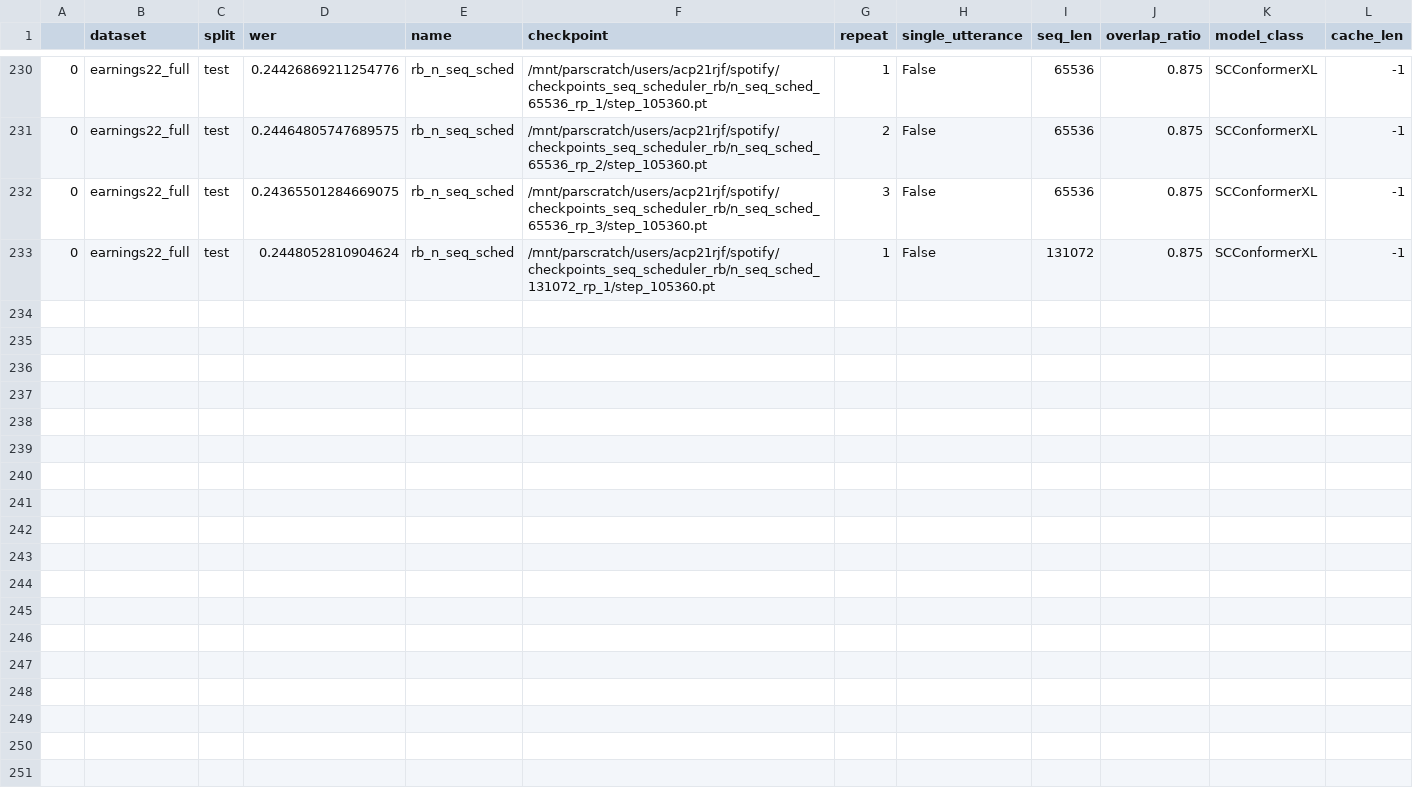
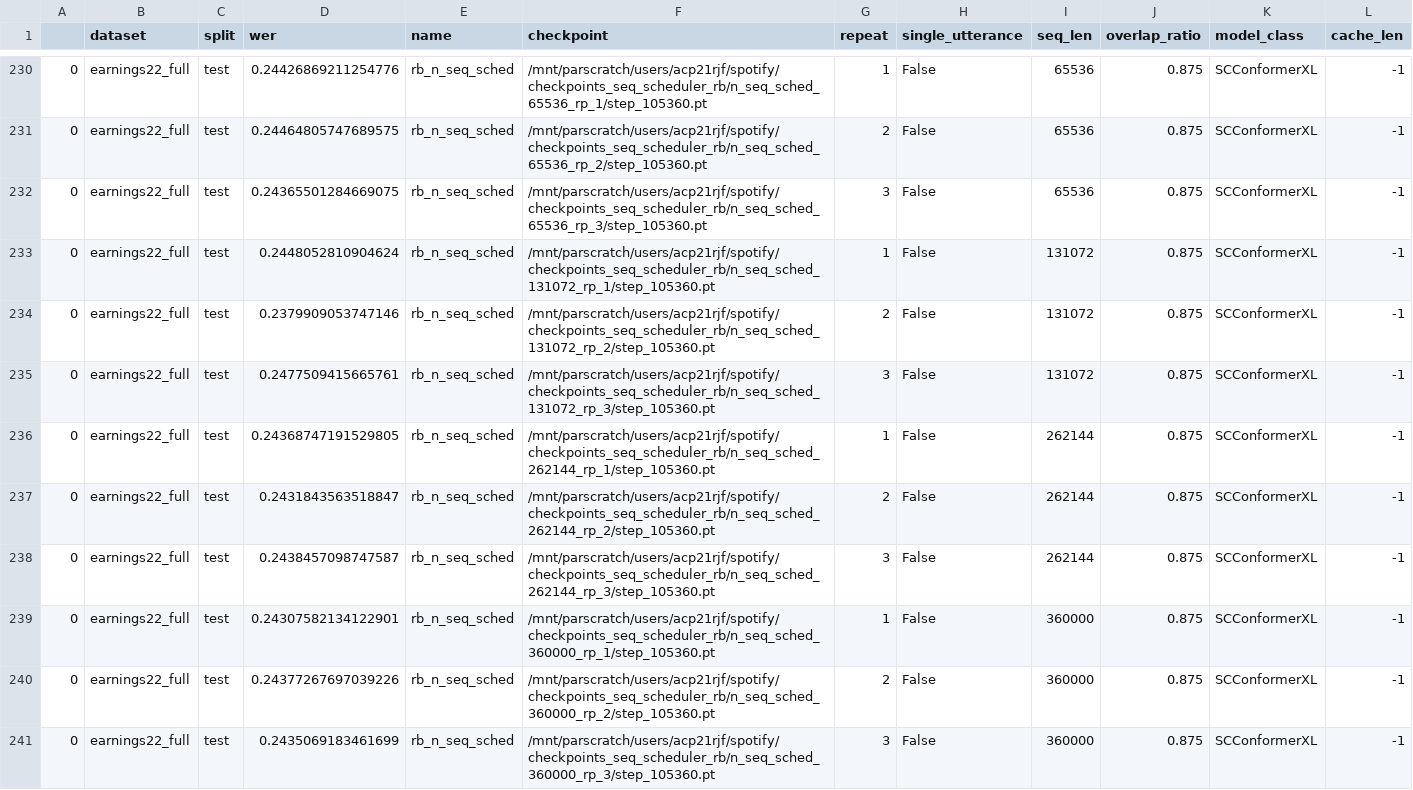
Before and after one commit to robflynnyh/long-context-asr, a CSV file: eval/results/evals_rb.csv, drawn as a sheet; only a part is shown, gaps mark what is left out.

```diff
--- a/eval/results/evals_rb.csv
+++ b/eval/results/evals_rb.csv
@@ -233 +233,9 @@
 0,earnings22_full,test,0.2448052810904624,rb_n_seq_sched,/mnt/parscratch/users/acp21rjf/spotify/checkpoints_seq_scheduler_rb/n_seq_sched_131072_rp_1/step_105360.pt,1,False,131072,0.875,SCConformerXL,-1
+0,earnings22_full,test,0.2379909053747146,rb_n_seq_sched,/mnt/parscratch/users/acp21rjf/spotify/checkpoints_seq_scheduler_rb/n_seq_sched_131072_rp_2/step_105360.pt,2,False,131072,0.875,SCConformerXL,-1
+0,earnings22_full,test,0.2477509415665761,rb_n_seq_sched,/mnt/parscratch/users/acp21rjf/spotify/checkpoints_seq_scheduler_rb/n_seq_sched_131072_rp_3/step_105360.pt,3,False,131072,0.875,SCConformerXL,-1
+0,earnings22_full,test,0.24368747191529805,rb_n_seq_sched,/mnt/parscratch/users/acp21rjf/spotify/checkpoints_seq_scheduler_rb/n_seq_sched_262144_rp_1/step_105360.pt,1,False,262144,0.875,SCConformerXL,-1
+0,earnings22_full,test,0.2431843563518847,rb_n_seq_sched,/mnt/parscratch/users/acp21rjf/spotify/checkpoints_seq_scheduler_rb/n_seq_sched_262144_rp_2/step_105360.pt,2,False,262144,0.875,SCConformerXL,-1
+0,earnings22_full,test,0.2438457098747587,rb_n_seq_sched,/mnt/parscratch/users/acp21rjf/spotify/checkpoints_seq_scheduler_rb/n_seq_sched_262144_rp_3/step_105360.pt,3,False,262144,0.875,SCConformerXL,-1
+0,earnings22_full,test,0.24307582134122901,rb_n_seq_sched,/mnt/parscratch/users/acp21rjf/spotify/checkpoints_seq_scheduler_rb/n_seq_sched_360000_rp_1/step_105360.pt,1,False,360000,0.875,SCConformerXL,-1
+0,earnings22_full,test,0.24377267697039226,rb_n_seq_sched,/mnt/parscratch/users/acp21rjf/spotify/checkpoints_seq_scheduler_rb/n_seq_sched_360000_rp_2/step_105360.pt,2,False,360000,0.875,SCConformerXL,-1
+0,earnings22_full,test,0.2435069183461699,rb_n_seq_sched,/mnt/parscratch/users/acp21rjf/spotify/checkpoints_seq_scheduler_rb/n_seq_sched_360000_rp_3/step_105360.pt,3,False,360000,0.875,SCConformerXL,-1
```
Also changed, not shown: eval/results/evals_fourier_pos.csv, eval/results/evals_no_rotary.csv, 30 other files.
